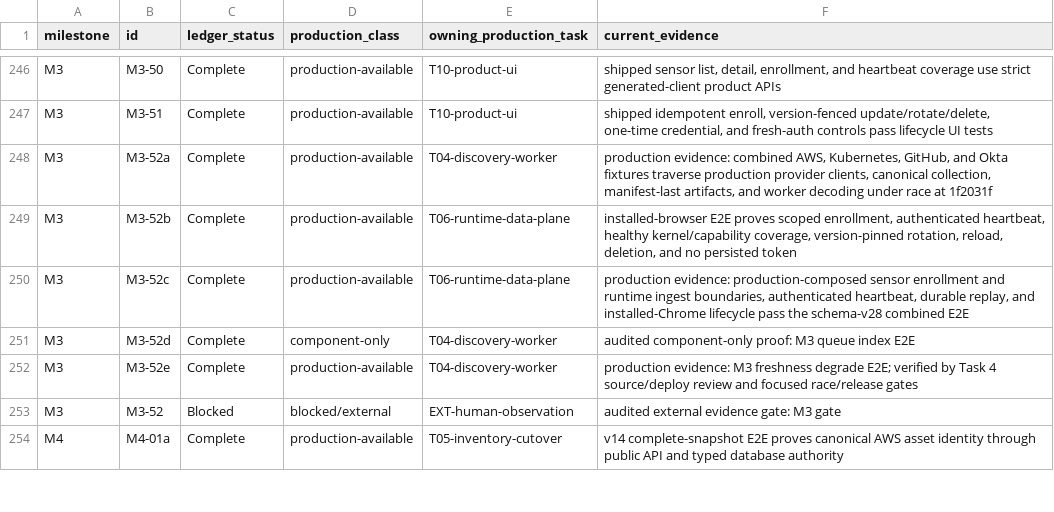
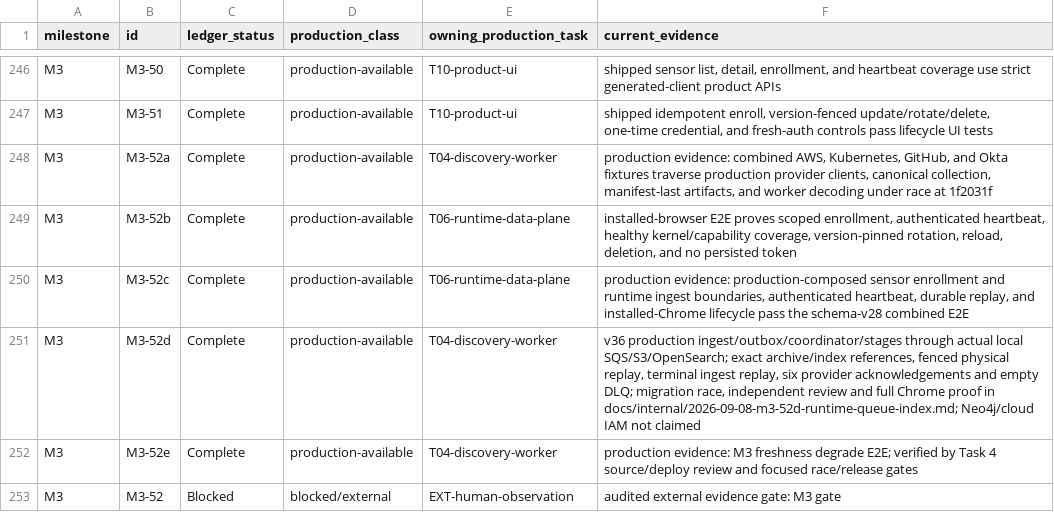
Before and after one commit to crossbizz/zasp-sec, a TSV file: docs/internal/implementation_production_availability_v1.5.tsv, drawn as a sheet; only a part is shown, gaps mark what is left out; the shorter side is filled out with more unchanged rows.

```diff
--- a/docs/internal/implementation_production_availability_v1.5.tsv
+++ b/docs/internal/implementation_production_availability_v1.5.tsv
@@ -250,3 +250,3 @@ M3	M3-52b	Complete	production-available	T06-runtime-data-plane	installed-browser
 M3	M3-52c	Complete	production-available	T06-runtime-data-plane	production evidence: production-composed sensor enrollment and runtime ingest boundaries, authenticated heartbeat, durable replay, and installed-Chrome lifecycle pass the schema-v28 combined E2E
-M3	M3-52d	Complete	component-only	T04-discovery-worker	audited component-only proof: M3 queue index E2E
+M3	M3-52d	Complete	production-available	T04-discovery-worker	v36 production ingest/outbox/coordinator/stages through actual local SQS/S3/OpenSearch; exact archive/index references, fenced physical replay, terminal ingest replay, six provider acknowledgements and empty DLQ; migration race, independent review and full Chrome proof in docs/internal/2026-09-08-m3-52d-runtime-queue-index.md; Neo4j/cloud IAM not claimed
 M3	M3-52e	Complete	production-available	T04-discovery-worker	production evidence: M3 freshness degrade E2E; verified by Task 4 source/deploy review and focused race/release gates
```
Also changed, not shown: 35 other files.
